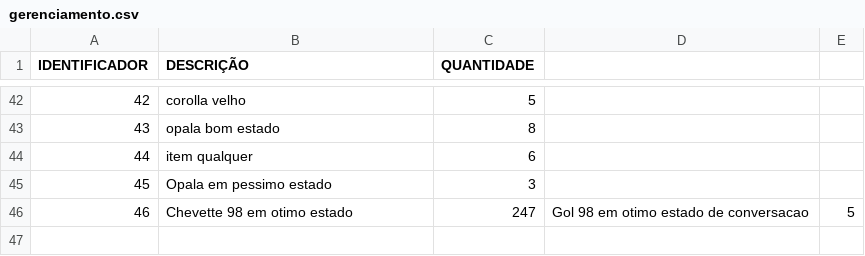
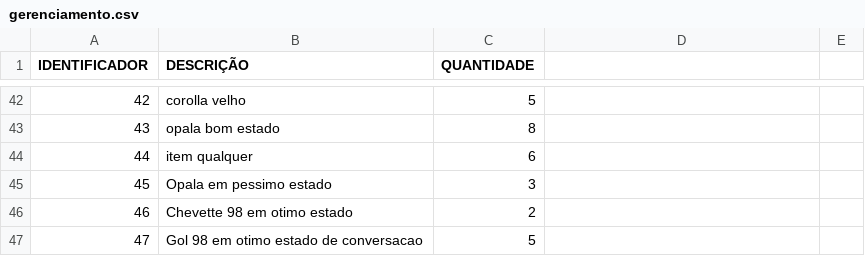
Before and after one commit to laberttt/Projeto-Final-PE, a CSV file: gerenciamento.csv, drawn as a sheet; only a part is shown, gaps mark what is left out.

```diff
--- a/gerenciamento.csv
+++ b/gerenciamento.csv
@@ -45,2 +45,3 @@ IDENTIFICADOR;DESCRIÇÃO;QUANTIDADE
 45;Opala em pessimo estado;3
-46;Chevette 98 em otimo estado;247;Gol 98 em otimo estado de conversacao;5
+46;Chevette 98 em otimo estado;2
+47;Gol 98 em otimo estado de conversacao;5
```
Also changed, not shown: 1 other file.
